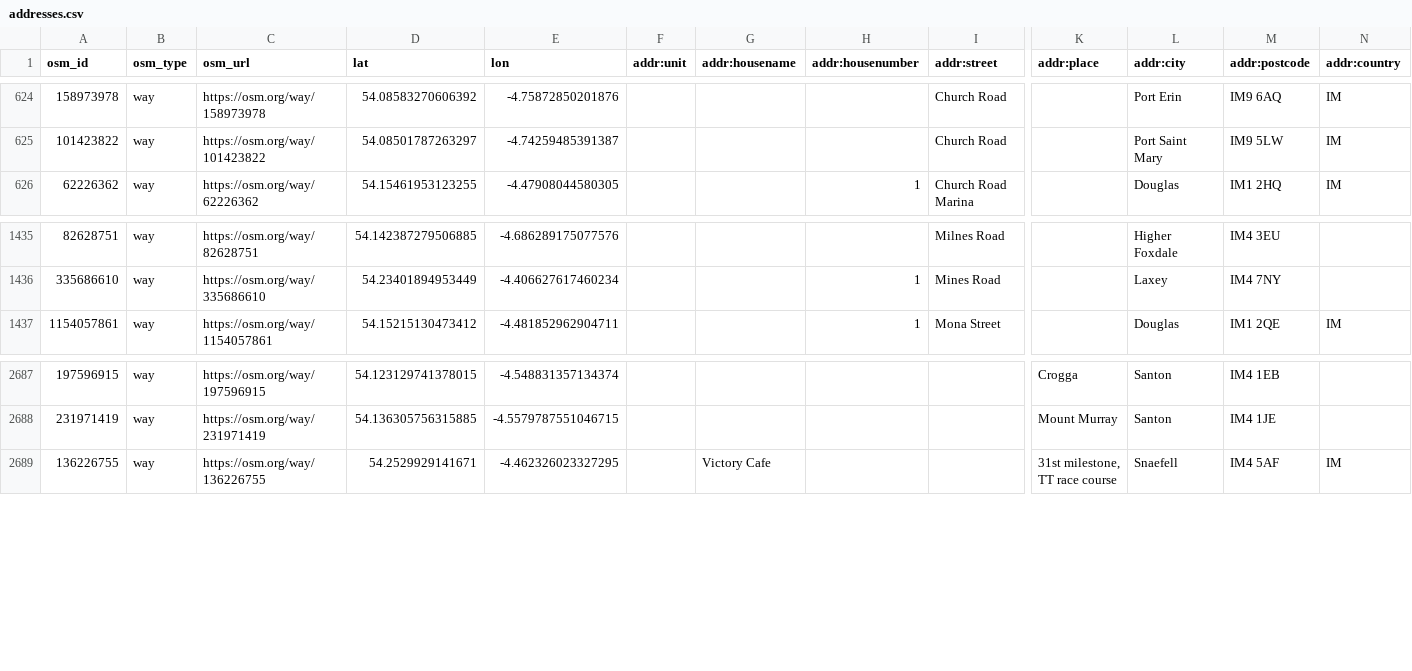
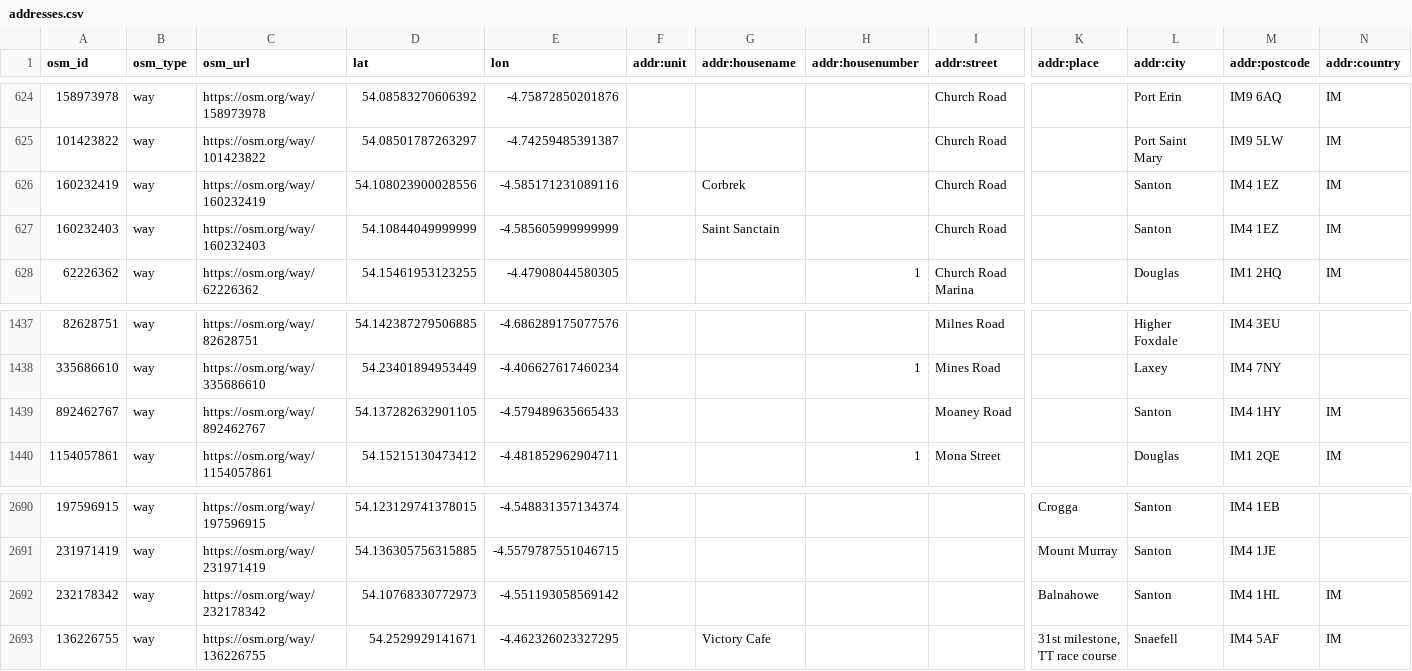
Before and after one commit to dankarran/isleofman-opendata, a CSV file: data/openstreetmap/outputs/addresses/addresses.csv, drawn as a sheet; only a part is shown, gaps mark what is left out; rows hold the shown columns only; the diff names each change by its address in the sheet, - before the commit and + after, or states it on an @@ line.

Commit message:
Update OpenStreetMap

```diff
--- a/data/openstreetmap/outputs/addresses/addresses.csv
+++ b/data/openstreetmap/outputs/addresses/addresses.csv
+row 626: 160232419 | way | https://osm.org/way/160232419 | 54.108023900028556 | -4.585171231089116 |  | Corbrek |  | Church Road |  | Santon | IM4 1EZ | IM
+row 627: 160232403 | way | https://osm.org/way/160232403 | 54.10844049999999 | -4.585605999999999 |  | Saint Sanctain |  | Church Road |  | Santon | IM4 1EZ | IM
+row 1439: 892462767 | way | https://osm.org/way/892462767 | 54.137282632901105 | -4.579489635665433 |  |  |  | Moaney Road |  | Santon | IM4 1HY | IM
+row 2692: 232178342 | way | https://osm.org/way/232178342 | 54.10768330772973 | -4.551193058569142 |  |  |  |  | Balnahowe | Santon | IM4 1HL | IM
```
Also changed, not shown: data/openstreetmap/outputs/places-of-worship/places-of-worship.csv, data/openstreetmap/outputs/postal_codes/postal_codes.csv, 15 other files.
